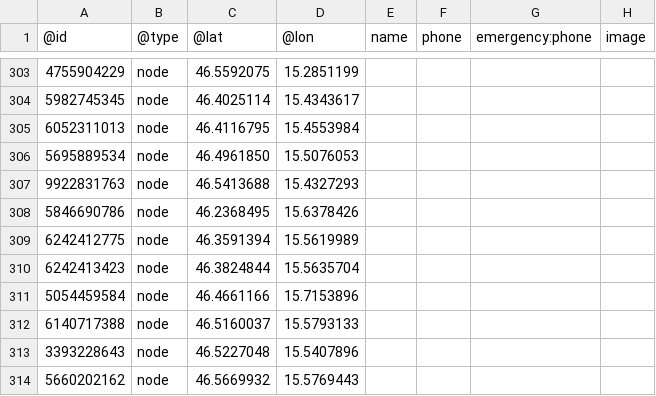
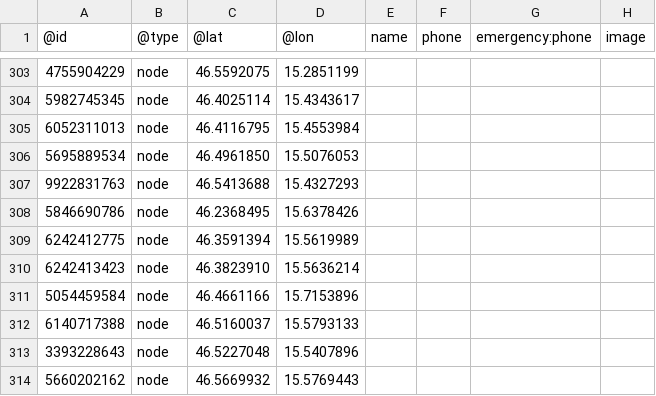
Before and after one commit to sledilnik/aed-data, a CSV file: sources/openstreetmap.org/slovenia.csv, drawn as a sheet; only a part is shown, gaps mark what is left out; the diff names each change by its address in the sheet, - before the commit and + after, or states it on an @@ line.

```diff
--- a/sources/openstreetmap.org/slovenia.csv
+++ b/sources/openstreetmap.org/slovenia.csv
-C310 (@lat): 46.3824844
+C310 (@lat): 46.3823910
-D310 (@lon): 15.5635704
+D310 (@lon): 15.5636214
```
